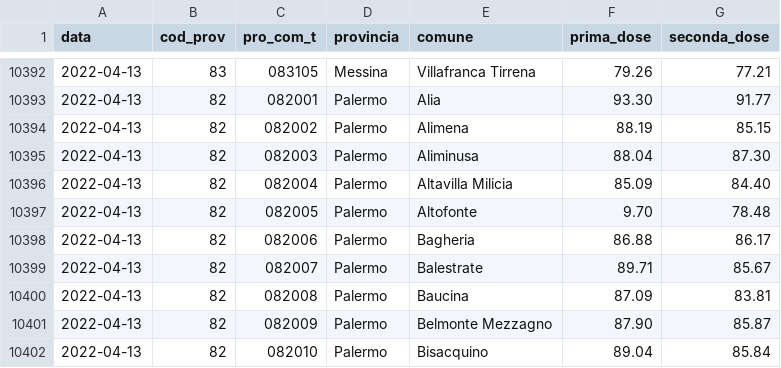
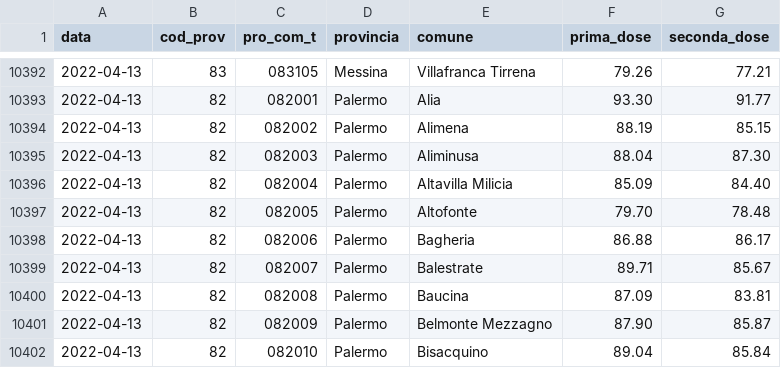
Before and after one commit to opendatasicilia/covid-open-report-sicilia, a CSV file: dati/vaccini/vaccini.csv, drawn as a sheet; only a part is shown, gaps mark what is left out.

Commit message:
fix wrong value

```diff
--- a/dati/vaccini/vaccini.csv
+++ b/dati/vaccini/vaccini.csv
@@ -10396,3 +10396,3 @@ data,cod_prov,pro_com_t,provincia,comune,prima_dose,seconda_dose
 2022-04-13,82,082004,Palermo,Altavilla Milicia,85.09,84.40
-2022-04-13,82,082005,Palermo,Altofonte,9.70,78.48
+2022-04-13,82,082005,Palermo,Altofonte,79.70,78.48
 2022-04-13,82,082006,Palermo,Bagheria,86.88,86.17
```
